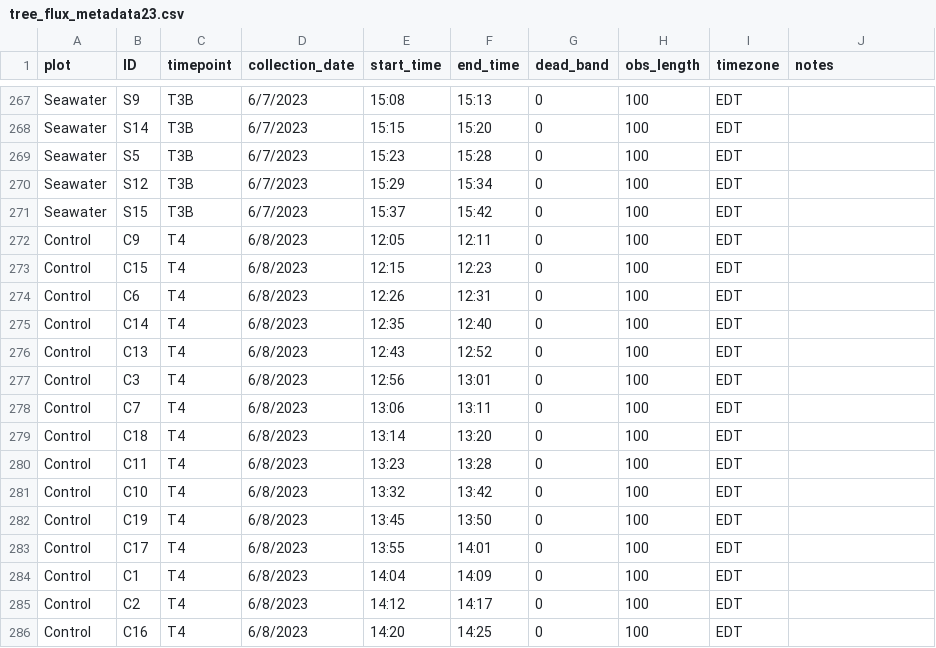
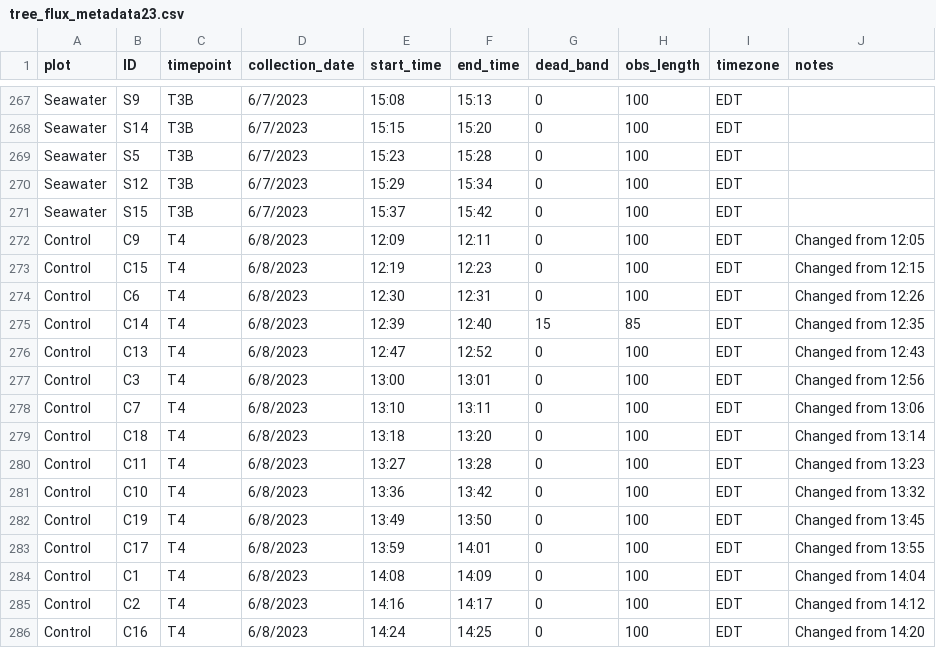
Before and after one commit to COMPASS-DOE/TEMPEST, a CSV file: Data/tree_flux_licor/metadata_excel_files/tree_flux_metadata23.csv, drawn as a sheet; only a part is shown, gaps mark what is left out; the diff covers the shown part only.

```diff
--- a/Data/tree_flux_licor/metadata_excel_files/tree_flux_metadata23.csv
+++ b/Data/tree_flux_licor/metadata_excel_files/tree_flux_metadata23.csv
@@ -271,16 +271,16 @@ Seawater,S12,T3B,6/7/2023,15:29,15:34,0,100,EDT,
 Seawater,S15,T3B,6/7/2023,15:37,15:42,0,100,EDT,
-Control,C9,T4,6/8/2023,12:05,12:11,0,100,EDT,
-Control,C15,T4,6/8/2023,12:15,12:23,0,100,EDT,
-Control,C6,T4,6/8/2023,12:26,12:31,0,100,EDT,
-Control,C14,T4,6/8/2023,12:35,12:40,0,100,EDT,
-Control,C13,T4,6/8/2023,12:43,12:52,0,100,EDT,
-Control,C3,T4,6/8/2023,12:56,13:01,0,100,EDT,
-Control,C7,T4,6/8/2023,13:06,13:11,0,100,EDT,
-Control,C18,T4,6/8/2023,13:14,13:20,0,100,EDT,
-Control,C11,T4,6/8/2023,13:23,13:28,0,100,EDT,
-Control,C10,T4,6/8/2023,13:32,13:42,0,100,EDT,
-Control,C19,T4,6/8/2023,13:45,13:50,0,100,EDT,
-Control,C17,T4,6/8/2023,13:55,14:01,0,100,EDT,
-Control,C1,T4,6/8/2023,14:04,14:09,0,100,EDT,
-Control,C2,T4,6/8/2023,14:12,14:17,0,100,EDT,
-Control,C16,T4,6/8/2023,14:20,14:25,0,100,EDT,
+Control,C9,T4,6/8/2023,12:09,12:11,0,100,EDT,Changed from 12:05
+Control,C15,T4,6/8/2023,12:19,12:23,0,100,EDT,Changed from 12:15
+Control,C6,T4,6/8/2023,12:30,12:31,0,100,EDT,Changed from 12:26
+Control,C14,T4,6/8/2023,12:39,12:40,15,85,EDT,Changed from 12:35
+Control,C13,T4,6/8/2023,12:47,12:52,0,100,EDT,Changed from 12:43
+Control,C3,T4,6/8/2023,13:00,13:01,0,100,EDT,Changed from 12:56
+Control,C7,T4,6/8/2023,13:10,13:11,0,100,EDT,Changed from 13:06
+Control,C18,T4,6/8/2023,13:18,13:20,0,100,EDT,Changed from 13:14
+Control,C11,T4,6/8/2023,13:27,13:28,0,100,EDT,Changed from 13:23
+Control,C10,T4,6/8/2023,13:36,13:42,0,100,EDT,Changed from 13:32
+Control,C19,T4,6/8/2023,13:49,13:50,0,100,EDT,Changed from 13:45
+Control,C17,T4,6/8/2023,13:59,14:01,0,100,EDT,Changed from 13:55
+Control,C1,T4,6/8/2023,14:08,14:09,0,100,EDT,Changed from 14:04
+Control,C2,T4,6/8/2023,14:16,14:17,0,100,EDT,Changed from 14:12
+Control,C16,T4,6/8/2023,14:24,14:25,0,100,EDT,Changed from 14:20
```
Also changed, not shown: 6 edited cells elsewhere in this file, Data/tree_flux_licor/treeflux-processing-info.csv.
